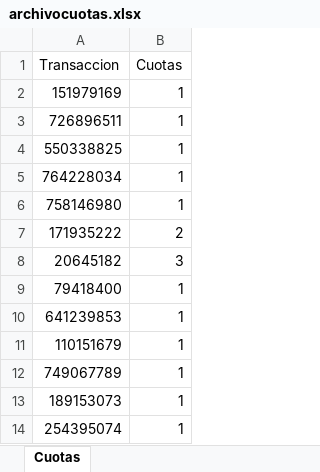
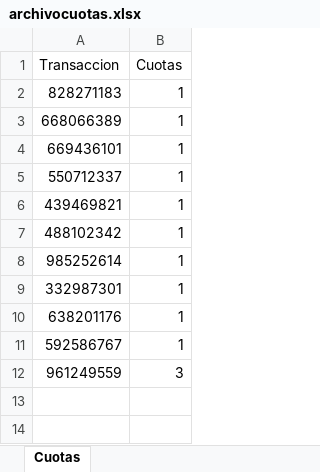
Before and after one commit to nicoegiaian/Moura-clean, an Excel workbook: api/archivocuotas.xlsx, sheet Cuotas, drawn as a sheet; values as stored, in another font and other column widths than the file's, no borders; removed rows and columns are numbered as before the commit, all else as after; the diff names each change by its address in the sheet, - before the commit and + after, or states it on an @@ line.

```diff
--- a/api/archivocuotas.xlsx (sheet Cuotas)
+++ b/api/archivocuotas.xlsx (sheet Cuotas)
-A2 (Transaccion): 151979169
+A2 (Transaccion): 828271183
-A3 (Transaccion): 726896511
+A3 (Transaccion): 668066389
-A4 (Transaccion): 550338825
+A4 (Transaccion): 669436101
-A5 (Transaccion): 764228034
+A5 (Transaccion): 550712337
-A6 (Transaccion): 758146980
+A6 (Transaccion): 439469821
-row 7: 171935222 | 2
-row 8: 20645182 | 3
-A7 (Transaccion): 79418400
+A7 (Transaccion): 488102342
-A8 (Transaccion): 641239853
+A8 (Transaccion): 985252614
-A9 (Transaccion): 110151679
+A9 (Transaccion): 332987301
-A10 (Transaccion): 749067789
+A10 (Transaccion): 638201176
-A11 (Transaccion): 189153073
+A11 (Transaccion): 592586767
-row 14: 254395074 | 1
+row 12: 961249559 | 3
```
Also changed, not shown: 3 other files.
